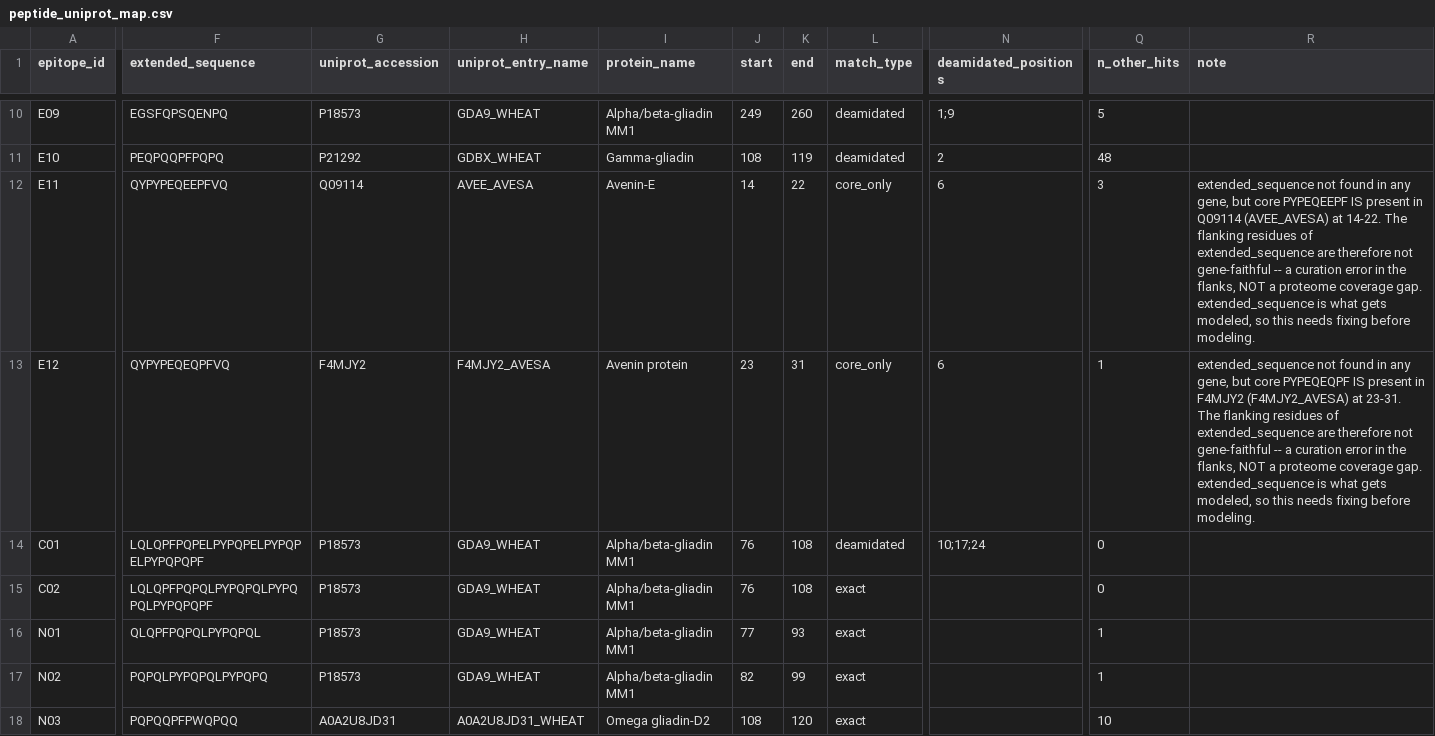
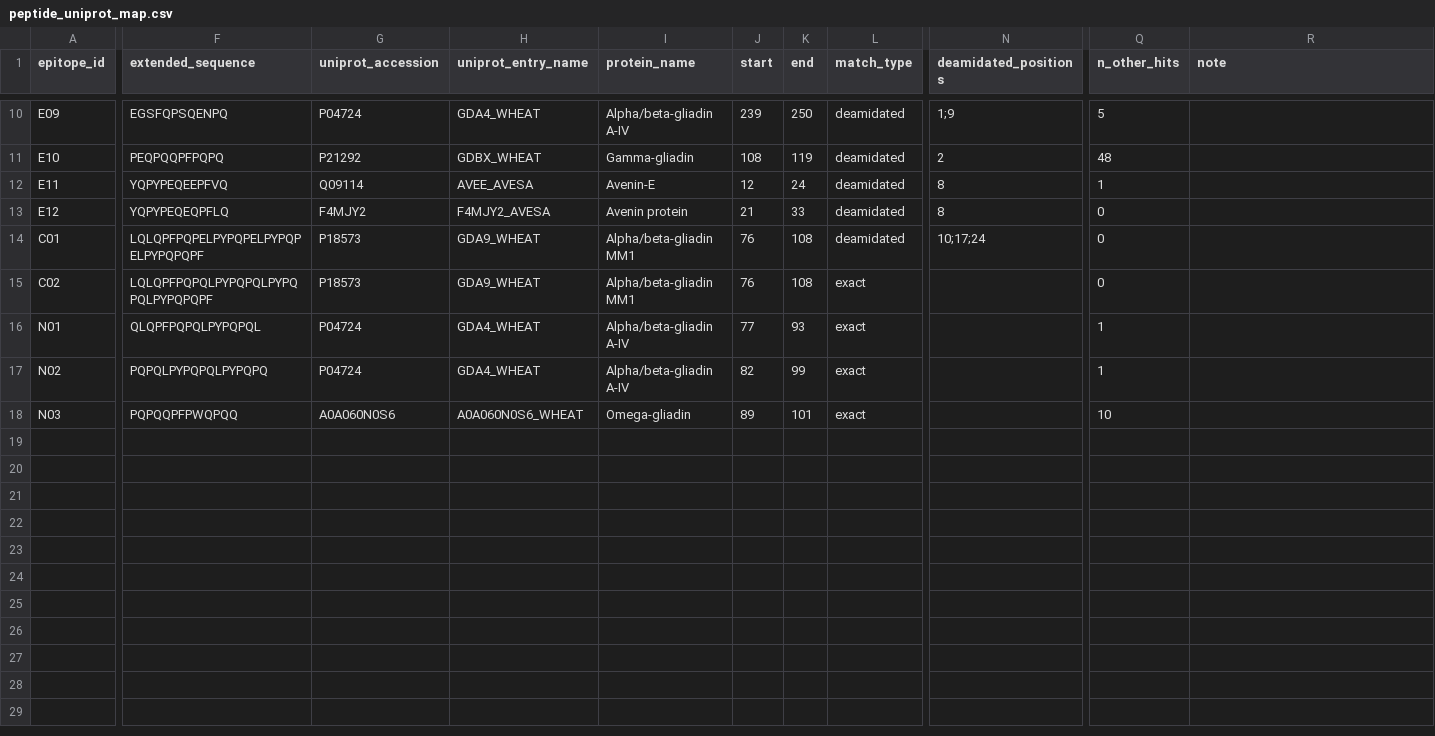
Before and after one commit to sefermata/grains, a CSV file: data/processed/peptide_uniprot_map.csv, drawn as a sheet; only a part is shown, gaps mark what is left out; the diff covers the shown part only; the diff names each change by its address in the sheet, - before the commit and + after, or states it on an @@ line.

```diff
--- a/data/processed/peptide_uniprot_map.csv
+++ b/data/processed/peptide_uniprot_map.csv
-G10 (uniprot_accession): P18573
+G10 (uniprot_accession): P04724
-H10 (uniprot_entry_name): GDA9_WHEAT
+H10 (uniprot_entry_name): GDA4_WHEAT
-I10 (protein_name): Alpha/beta-gliadin MM1
+I10 (protein_name): Alpha/beta-gliadin A-IV
-J10 (start): 249
+J10 (start): 239
-K10 (end): 260
+K10 (end): 250
-F12 (extended_sequence): QYPYPEQEEPFVQ
+F12 (extended_sequence): YQPYPEQEEPFVQ
-J12 (start): 14
+J12 (start): 12
-K12 (end): 22
+K12 (end): 24
-L12:L13 (match_type): core_only
+L12:L13 (match_type): deamidated
-N12:N13 (deamidated_positions): 6
+N12:N13 (deamidated_positions): 8
-Q12 (n_other_hits): 3
+Q12 (n_other_hits): 1
-R12 (note): extended_sequence not found in any gene, but core PYPEQEEPF IS present in Q09114 (AVEE_AVESA) at 14-22. The flanking residues of extended_sequence are therefore not gene-faithful -- a curation error in the flanks, NOT a proteome coverage gap. extended_sequence is what gets modeled, so this needs fixing before modeling.
+R12 (note): (empty)
-F13 (extended_sequence): QYPYPEQEQPFVQ
+F13 (extended_sequence): YQPYPEQEQPFLQ
-J13 (start): 23
+J13 (start): 21
-K13 (end): 31
+K13 (end): 33
-Q13 (n_other_hits): 1
+Q13 (n_other_hits): 0
-R13 (note): extended_sequence not found in any gene, but core PYPEQEQPF IS present in F4MJY2 (F4MJY2_AVESA) at 23-31. The flanking residues of extended_sequence are therefore not gene-faithful -- a curation error in the flanks, NOT a proteome coverage gap. extended_sequence is what gets modeled, so this needs fixing before modeling.
+R13 (note): (empty)
-G16:G17 (uniprot_accession): P18573
+G16:G17 (uniprot_accession): P04724
-H16:H17 (uniprot_entry_name): GDA9_WHEAT
+H16:H17 (uniprot_entry_name): GDA4_WHEAT
-I16:I17 (protein_name): Alpha/beta-gliadin MM1
+I16:I17 (protein_name): Alpha/beta-gliadin A-IV
-G18 (uniprot_accession): A0A2U8JD31
+G18 (uniprot_accession): A0A060N0S6
-H18 (uniprot_entry_name): A0A2U8JD31_WHEAT
+H18 (uniprot_entry_name): A0A060N0S6_WHEAT
-I18 (protein_name): Omega gliadin-D2
+I18 (protein_name): Omega-gliadin
-J18 (start): 108
+J18 (start): 89
-K18 (end): 120
+K18 (end): 101
```
Also changed, not shown: 39 edited cells elsewhere in this file, data/reference/peptides.csv, 3 other files.
